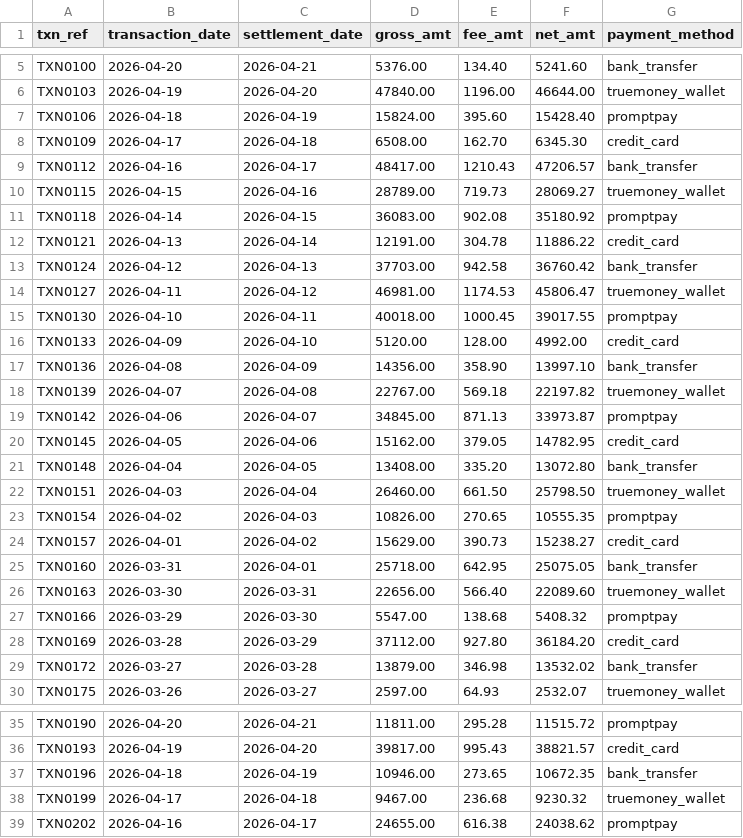
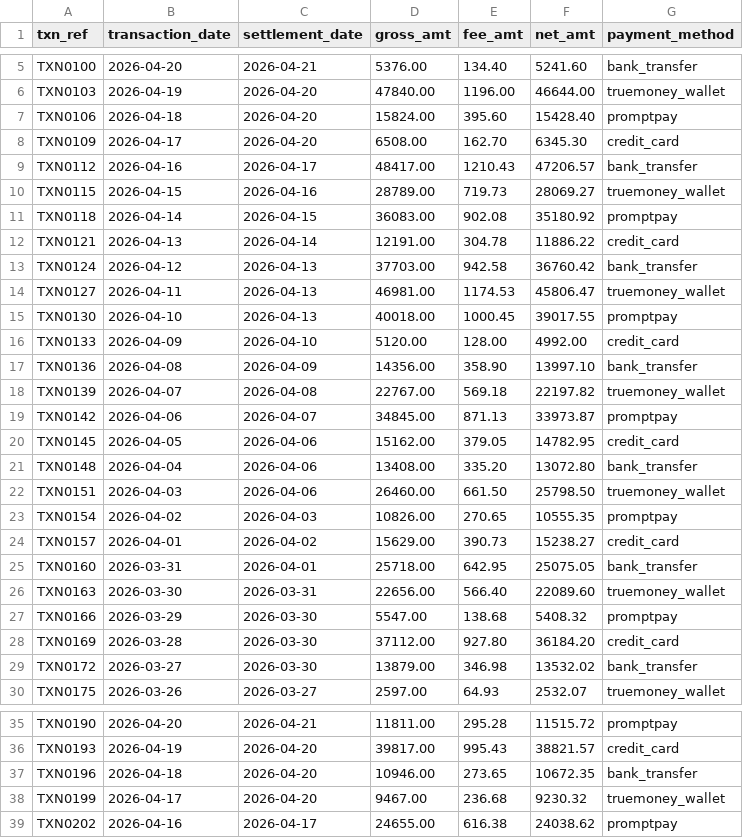
Before and after one commit to DannyDaiSun/yuno-payout-engine, a CSV file: data/settlements/thai_acquirer.csv, drawn as a sheet; only a part is shown, gaps mark what is left out; the diff covers the shown part only.

```diff
--- a/data/settlements/thai_acquirer.csv
+++ b/data/settlements/thai_acquirer.csv
@@ -6,4 +6,4 @@ TXN0100,2026-04-20,2026-04-21,5376.00,134.40,5241.60,bank_transfer
 TXN0103,2026-04-19,2026-04-20,47840.00,1196.00,46644.00,truemoney_wallet
-TXN0106,2026-04-18,2026-04-19,15824.00,395.60,15428.40,promptpay
-TXN0109,2026-04-17,2026-04-18,6508.00,162.70,6345.30,credit_card
+TXN0106,2026-04-18,2026-04-20,15824.00,395.60,15428.40,promptpay
+TXN0109,2026-04-17,2026-04-20,6508.00,162.70,6345.30,credit_card
 TXN0112,2026-04-16,2026-04-17,48417.00,1210.43,47206.57,bank_transfer
@@ -13,4 +13,4 @@ TXN0121,2026-04-13,2026-04-14,12191.00,304.78,11886.22,credit_card
 TXN0124,2026-04-12,2026-04-13,37703.00,942.58,36760.42,bank_transfer
-TXN0127,2026-04-11,2026-04-12,46981.00,1174.53,45806.47,truemoney_wallet
-TXN0130,2026-04-10,2026-04-11,40018.00,1000.45,39017.55,promptpay
+TXN0127,2026-04-11,2026-04-13,46981.00,1174.53,45806.47,truemoney_wallet
+TXN0130,2026-04-10,2026-04-13,40018.00,1000.45,39017.55,promptpay
 TXN0133,2026-04-09,2026-04-10,5120.00,128.00,4992.00,credit_card
@@ -20,4 +20,4 @@ TXN0142,2026-04-06,2026-04-07,34845.00,871.13,33973.87,promptpay
 TXN0145,2026-04-05,2026-04-06,15162.00,379.05,14782.95,credit_card
-TXN0148,2026-04-04,2026-04-05,13408.00,335.20,13072.80,bank_transfer
-TXN0151,2026-04-03,2026-04-04,26460.00,661.50,25798.50,truemoney_wallet
+TXN0148,2026-04-04,2026-04-06,13408.00,335.20,13072.80,bank_transfer
+TXN0151,2026-04-03,2026-04-06,26460.00,661.50,25798.50,truemoney_wallet
 TXN0154,2026-04-02,2026-04-03,10826.00,270.65,10555.35,promptpay
@@ -27,4 +27,4 @@ TXN0163,2026-03-30,2026-03-31,22656.00,566.40,22089.60,truemoney_wallet
 TXN0166,2026-03-29,2026-03-30,5547.00,138.68,5408.32,promptpay
-TXN0169,2026-03-28,2026-03-29,37112.00,927.80,36184.20,credit_card
-TXN0172,2026-03-27,2026-03-28,13879.00,346.98,13532.02,bank_transfer
+TXN0169,2026-03-28,2026-03-30,37112.00,927.80,36184.20,credit_card
+TXN0172,2026-03-27,2026-03-30,13879.00,346.98,13532.02,bank_transfer
 TXN0175,2026-03-26,2026-03-27,2597.00,64.93,2532.07,truemoney_wallet
@@ -36,4 +36,4 @@ TXN0190,2026-04-20,2026-04-21,11811.00,295.28,11515.72,promptpay
 TXN0193,2026-04-19,2026-04-20,39817.00,995.43,38821.57,credit_card
-TXN0196,2026-04-18,2026-04-19,10946.00,273.65,10672.35,bank_transfer
-TXN0199,2026-04-17,2026-04-18,9467.00,236.68,9230.32,truemoney_wallet
+TXN0196,2026-04-18,2026-04-20,10946.00,273.65,10672.35,bank_transfer
+TXN0199,2026-04-17,2026-04-20,9467.00,236.68,9230.32,truemoney_wallet
 TXN0202,2026-04-16,2026-04-17,24655.00,616.38,24038.62,promptpay
```
Also changed, not shown: 8 edited cells elsewhere in this file, data/settlements/global_pay.csv, 3 other files.
